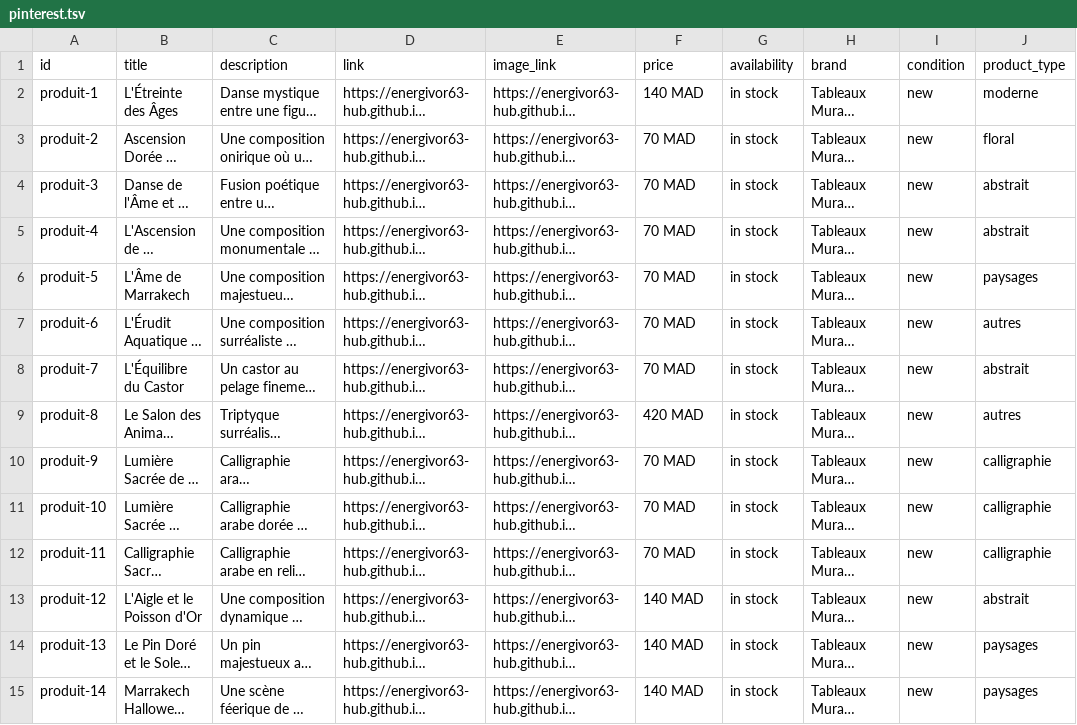
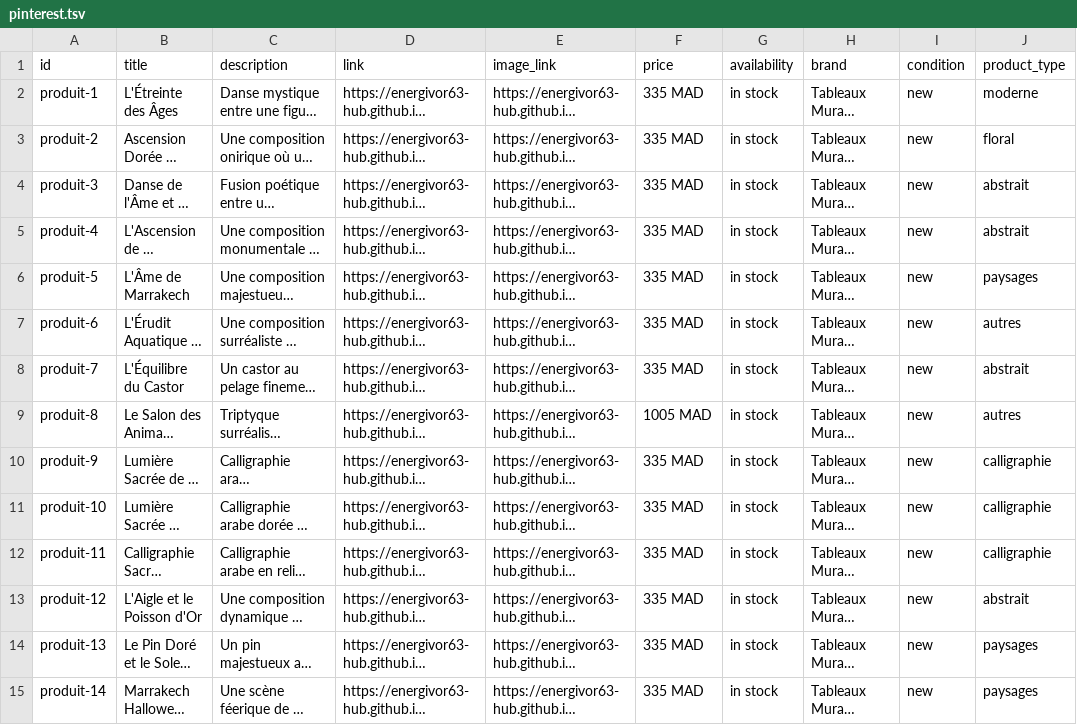
Before and after one commit to energivor63-hub/Tableaux-Muraux-Site, a TSV file: catalogue/pinterest.tsv, drawn as a sheet; only a part is shown; long unchanged cells end in …; the diff covers the shown part only; the diff names each change by its address in the sheet, - before the commit and + after, or states it on an @@ line.

Commit message:
feat(offre): sélecteurs par fiche + page tarifs publique + Pinterest 335/1005
- index.html : format/support/finition + option triptyque si panneaux=3, prix recalculé en direct, défaut 335/1005, message WhatsApp exact mono-encodé
- tarifs.html : matrice 6 formats × 2 supports × 2 finitions + triptyque ×3 rendue depuis tarifs.json, 48 CTA WhatsApp, lien nav/footer
- filtres catégorie/style/env et taxonomies dérivés de catalogue-meta ; ALLOWED_MATERIAUX supprimé (tarifs.supports)
- prix.js : optionsReference, messageCombinaison, libellés exacts, plus de format par défaut codé en dur
- catalogue/pinterest.tsv : prix AFFICHÉ 335/1005, UTM et ancres #oeuvre-<slug> conservés

```diff
--- a/catalogue/pinterest.tsv
+++ b/catalogue/pinterest.tsv
-F2 (price): 140 MAD
+F2 (price): 335 MAD
-F3:F8 (price): 70 MAD
+F3:F8 (price): 335 MAD
-F9 (price): 420 MAD
+F9 (price): 1005 MAD
-F10:F12 (price): 70 MAD
+F10:F12 (price): 335 MAD
-F13:F15 (price): 140 MAD
+F13:F15 (price): 335 MAD
```
Also changed, not shown: 39 edited cells elsewhere in this file, 4 other files.
